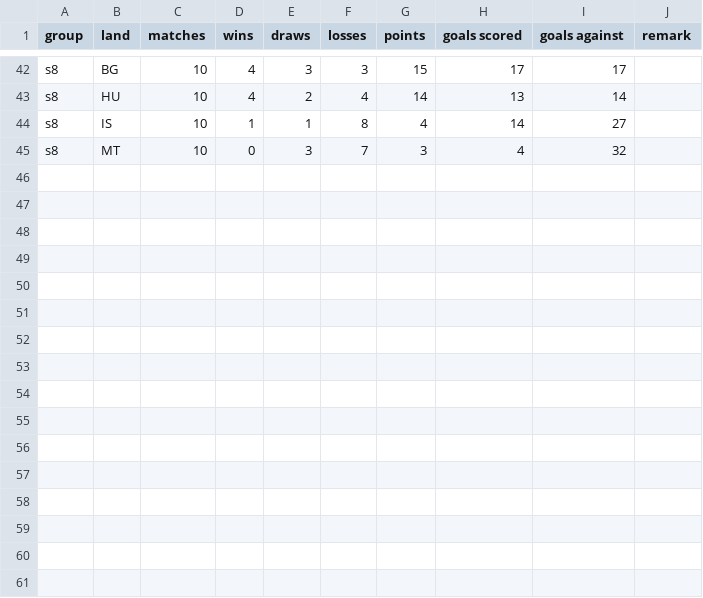
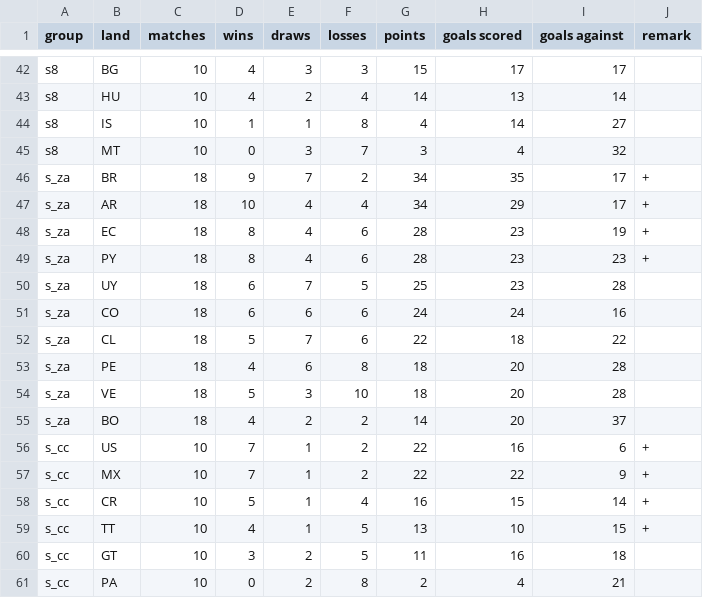
Before and after one commit to epsig/shob, a CSV file: data/sport/ekwk_qf/wk2006s.csv, drawn as a sheet; only a part is shown, gaps mark what is left out; the diff names each change by its address in the sheet, - before the commit and + after, or states it on an @@ line.

```diff
--- a/data/sport/ekwk_qf/wk2006s.csv
+++ b/data/sport/ekwk_qf/wk2006s.csv
+row 46: s_za | BR | 18 | 9 | 7 | 2 | 34 | 35 | 17 | +
+row 47: s_za | AR | 18 | 10 | 4 | 4 | 34 | 29 | 17 | +
+row 48: s_za | EC | 18 | 8 | 4 | 6 | 28 | 23 | 19 | +
+row 49: s_za | PY | 18 | 8 | 4 | 6 | 28 | 23 | 23 | +
+row 50: s_za | UY | 18 | 6 | 7 | 5 | 25 | 23 | 28
+row 51: s_za | CO | 18 | 6 | 6 | 6 | 24 | 24 | 16
+row 52: s_za | CL | 18 | 5 | 7 | 6 | 22 | 18 | 22
+row 53: s_za | PE | 18 | 4 | 6 | 8 | 18 | 20 | 28
+row 54: s_za | VE | 18 | 5 | 3 | 10 | 18 | 20 | 28
+row 55: s_za | BO | 18 | 4 | 2 | 2 | 14 | 20 | 37
+row 56: s_cc | US | 10 | 7 | 1 | 2 | 22 | 16 | 6 | +
+row 57: s_cc | MX | 10 | 7 | 1 | 2 | 22 | 22 | 9 | +
+row 58: s_cc | CR | 10 | 5 | 1 | 4 | 16 | 15 | 14 | +
+row 59: s_cc | TT | 10 | 4 | 1 | 5 | 13 | 10 | 15 | +
+row 60: s_cc | GT | 10 | 3 | 2 | 5 | 11 | 16 | 18
+row 61: s_cc | PA | 10 | 0 | 2 | 8 | 2 | 4 | 21
```
Also changed, not shown: data/sport/ekwk_qf/wk2006q.csv, 2 other files.
